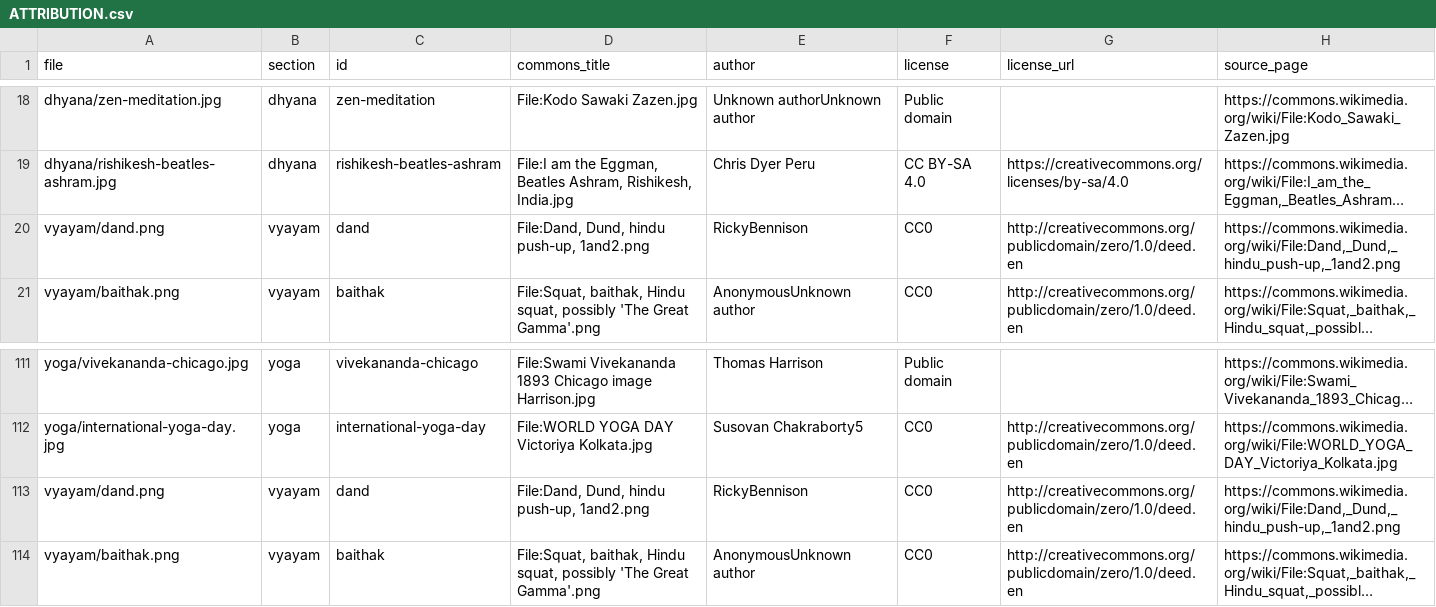
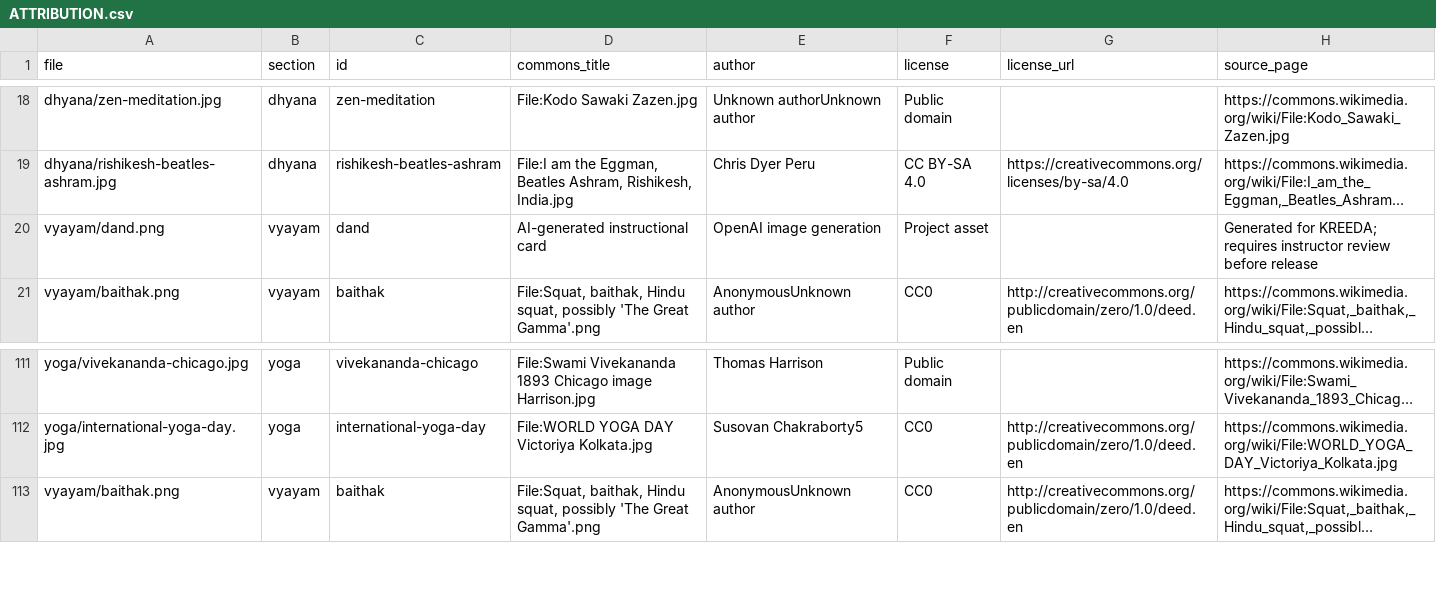
Before and after one commit to VijayaY836/Kreeda, a CSV file: wellbeing/src/assets/ATTRIBUTION.csv, drawn as a sheet; only a part is shown, gaps mark what is left out; long unchanged cells end in …; the diff names each change by its address in the sheet, - before the commit and + after, or states it on an @@ line.

Commit message:
feat(wellbeing): replace Dand card artwork

```diff
--- a/wellbeing/src/assets/ATTRIBUTION.csv
+++ b/wellbeing/src/assets/ATTRIBUTION.csv
-D20 (commons_title): File:Dand, Dund, hindu push-up, 1and2.png
+D20 (commons_title): AI-generated instructional card
-E20 (author): RickyBennison
+E20 (author): OpenAI image generation
-F20 (license): CC0
+F20 (license): Project asset
-G20 (license_url): http://creativecommons.org/publicdomain/zero/1.0/deed.en
+G20 (license_url): (empty)
-H20 (source_page): https://commons.wikimedia.org/wiki/File:Dand,_Dund,_hindu_push-up,_1and2.png
+H20 (source_page): Generated for KREEDA; requires instructor review before release
-row 113: vyayam/dand.png | vyayam | dand | File:Dand, Dund, hindu push-up, 1and2.png | RickyBennison | CC0 | http://creativecommons.org/publicdomain/zero/1.0/deed.en | https://commons.wikimedia.org/wiki/File:Dand,_Dund,_hindu_push-up,_1and2.png
```
Also changed, not shown: 1 other file.
